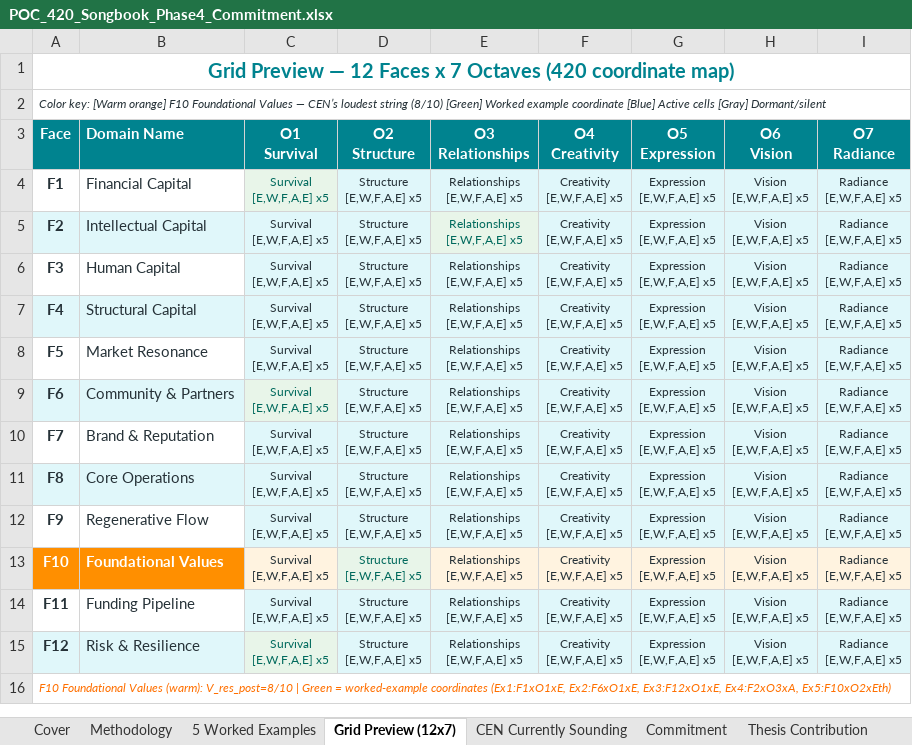
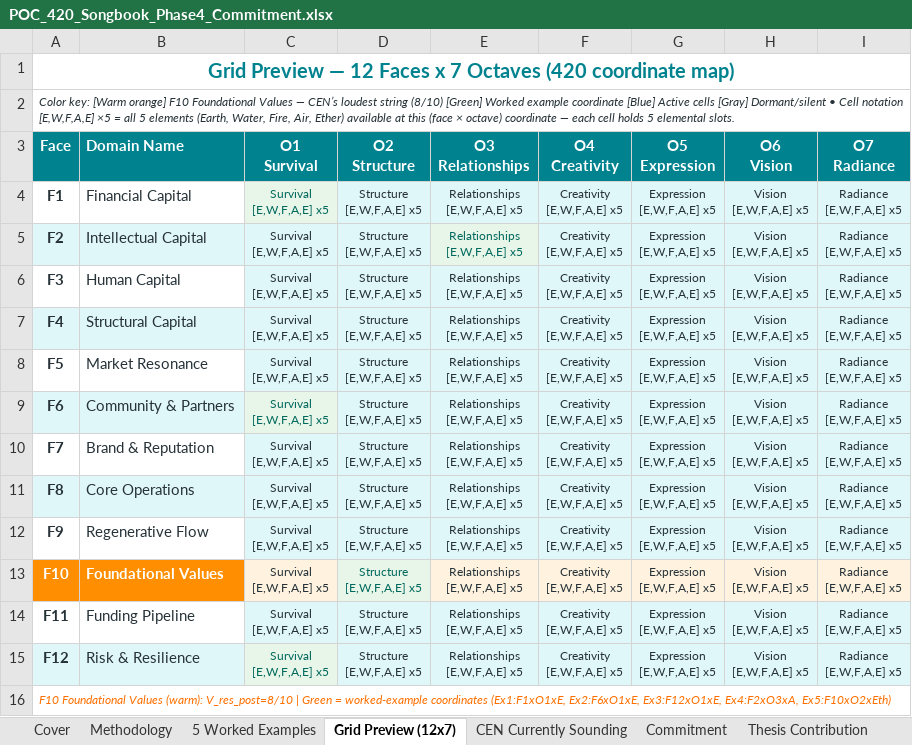
Before and after one commit to DaiyamondoSei/Dodecahedron_Coherence_Engine, an Excel workbook: deliverables/POC_420_Songbook_Phase4_Commitment.xlsx, sheet Grid Preview (12x7), drawn as a sheet; values as stored, in another font and other column widths than the file's, no borders; the diff names each change by its address in the sheet, - before the commit and + after, or states it on an @@ line.

```diff
--- a/deliverables/POC_420_Songbook_Phase4_Commitment.xlsx (sheet Grid Preview (12x7))
+++ b/deliverables/POC_420_Songbook_Phase4_Commitment.xlsx (sheet Grid Preview (12x7))
-A2 (Face): …[Gray] Dormant/silent
+A2 (Face): …[Gray] Dormant/silent • Cell notation [E,W,F,A,E] ×5 = all 5 elements (Earth, Water, Fire, Air, Ether) available at this (face × octave) coordinate — each cell holds 5 elemental slots.
```
Also changed, not shown: sheet CEN Currently Sounding, 1 other file.
